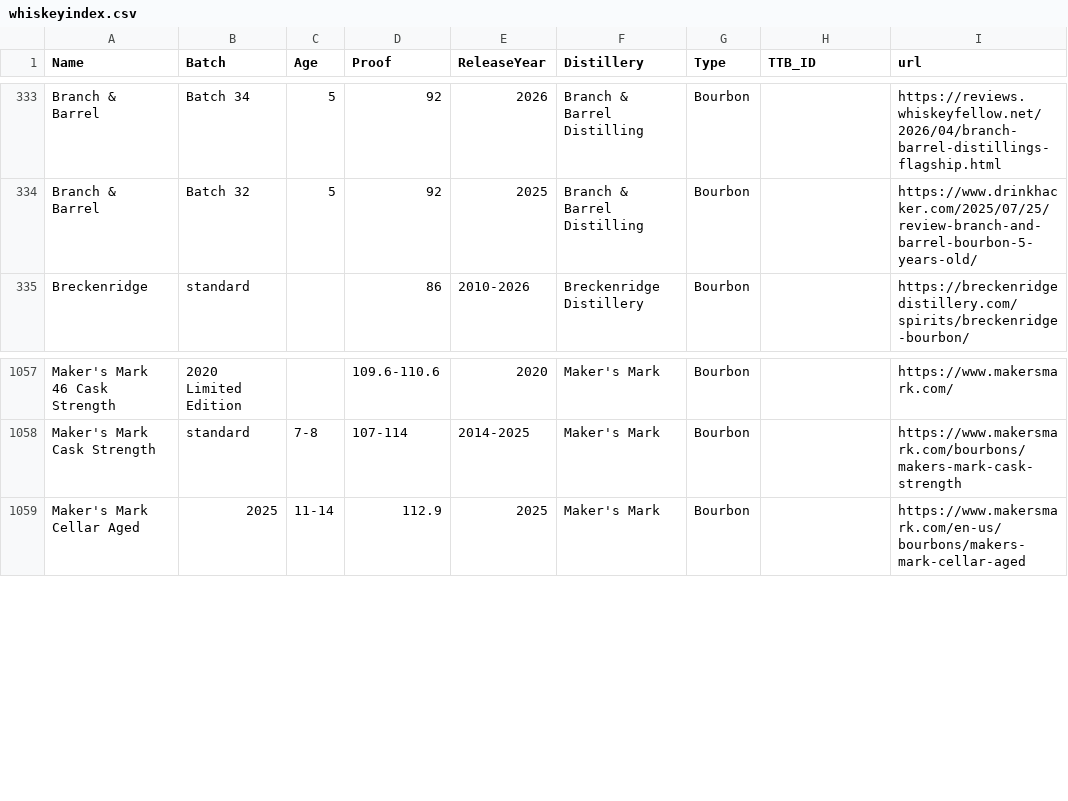
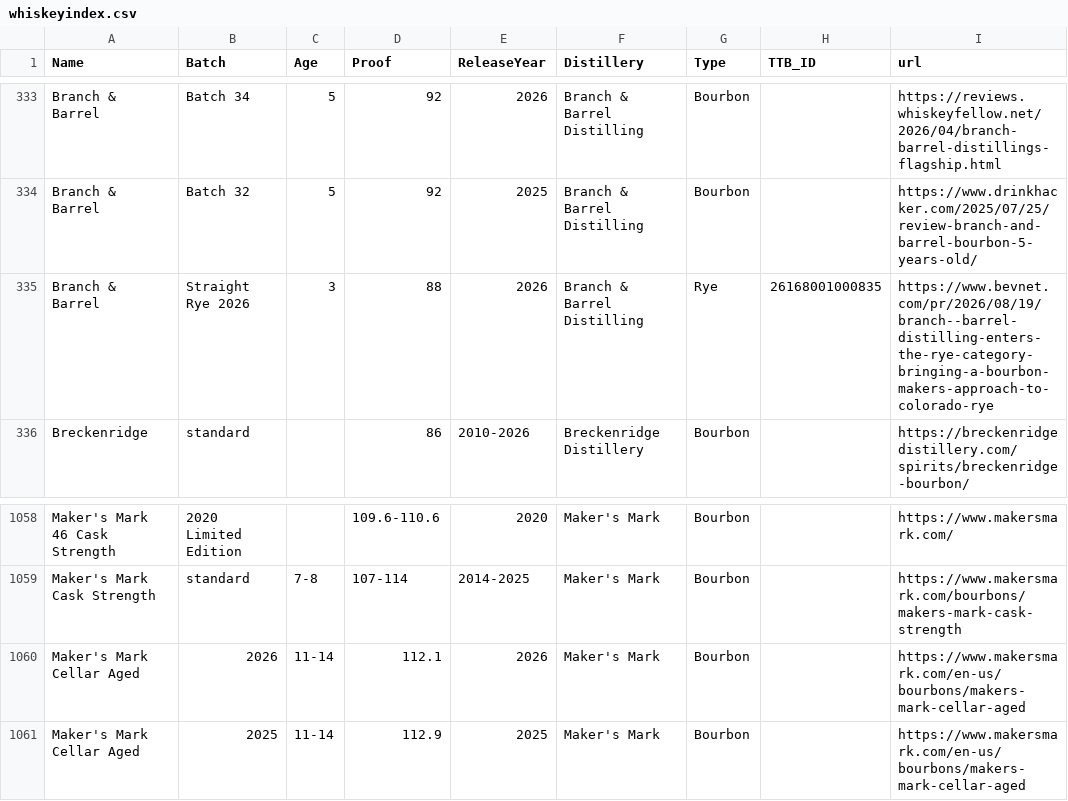
Before and after one commit to weshaggard/whiskeyproofs, a CSV file: _data/whiskeyindex.csv, drawn as a sheet; only a part is shown, gaps mark what is left out.

```diff
--- a/_data/whiskeyindex.csv
+++ b/_data/whiskeyindex.csv
@@ -334,2 +334,3 @@ Branch & Barrel,Batch 34,5,92,2026,Branch & Barrel Distilling,Bourbon,,https://r
 Branch & Barrel,Batch 32,5,92,2025,Branch & Barrel Distilling,Bourbon,,https://www.drinkhacker.com/2025/07/25/review-branch-and-barrel-bourbon-5-years-old/
+Branch & Barrel,Straight Rye 2026,3,88,2026,Branch & Barrel Distilling,Rye,26168001000835,https://www.bevnet.com/pr/2026/08/19/branch--barrel-distilling-enters-the-rye-category-bringing-a-bourbon-makers-approach-to-colorado-rye
 Breckenridge,standard,,86,2010-2026,Breckenridge Distillery,Bourbon,,https://breckenridgedistillery.com/spirits/breckenridge-bourbon/
@@ -1058,2 +1059,3 @@ Maker's Mark 46 Cask Strength,2020 Limited Edition,,109.6-110.6,2020,Maker's Mar
 Maker's Mark Cask Strength,standard,7-8,107-114,2014-2025,Maker's Mark,Bourbon,,https://www.makersmark.com/bourbons/makers-mark-cask-strength
+Maker's Mark Cellar Aged,2026,11-14,112.1,2026,Maker's Mark,Bourbon,,https://www.makersmark.com/en-us/bourbons/makers-mark-cellar-aged
 Maker's Mark Cellar Aged,2025,11-14,112.9,2025,Maker's Mark,Bourbon,,https://www.makersmark.com/en-us/bourbons/makers-mark-cellar-aged
```
